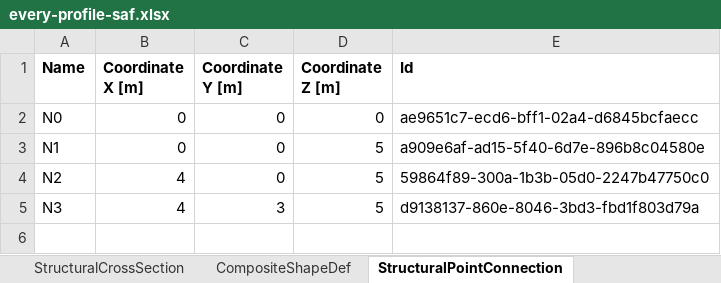
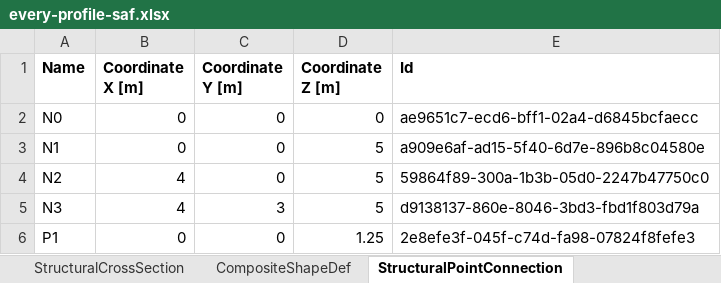
Before and after one commit to Gay-Lussac/OpenOHL, an Excel workbook: examples/exports/every-profile-saf.xlsx, sheet StructuralPointConnection, drawn as a sheet; values as stored, in another font and other column widths than the file's, no borders; the diff names each change by its address in the sheet, - before the commit and + after, or states it on an @@ line.

```diff
--- a/examples/exports/every-profile-saf.xlsx (sheet StructuralPointConnection)
+++ b/examples/exports/every-profile-saf.xlsx (sheet StructuralPointConnection)
+row 6: P1 | 0 | 0 | 1.25 | 2e8efe3f-045f-c74d-fa98-07824f8fefe3
```
Also changed, not shown: sheet StructuralCurveMember, sheet StructuralPointAction, 24 other files.
